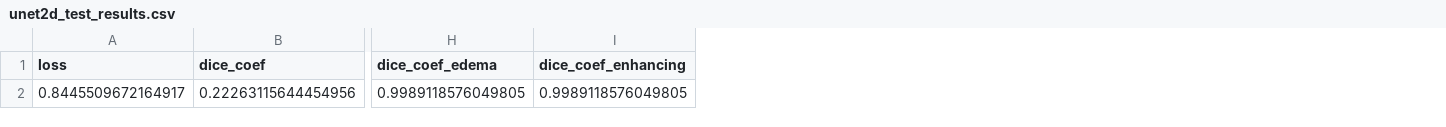
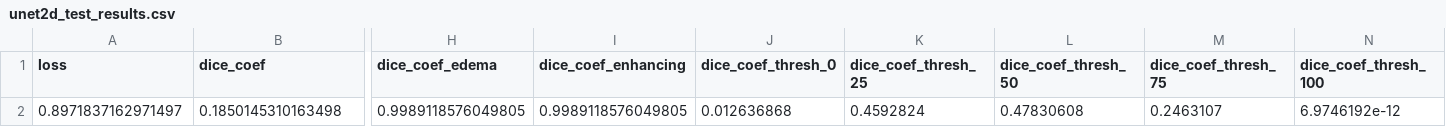
Before and after one commit to UCKalyan/DSMLG2, a CSV file: evaluation_results/unet2d_test_results.csv, drawn as a sheet; only a part is shown, gaps mark what is left out; removed rows and columns are numbered as before the commit, all else as after; rows hold the shown columns only; the diff names each change by its address in the sheet, - before the commit and + after, or states it on an @@ line.

```diff
--- a/evaluation_results/unet2d_test_results.csv
+++ b/evaluation_results/unet2d_test_results.csv
+column J (dice_coef_thresh_0), empty
+column K (dice_coef_thresh_25), empty
+column L (dice_coef_thresh_50), empty
+column M (dice_coef_thresh_75), empty
+column N (dice_coef_thresh_100), empty
-row 2: 0.8445509672164917 | 0.22263115644454956 | 0.9989118576049805 | 0.9989118576049805
+row 2: 0.8971837162971497 | 0.1850145310163498 | 0.9989118576049805 | 0.9989118576049805 | 0.012636868 | 0.4592824 | 0.47830608 | 0.2463107 | 6.9746192e-12
```
Also changed, not shown: 11 other files.
